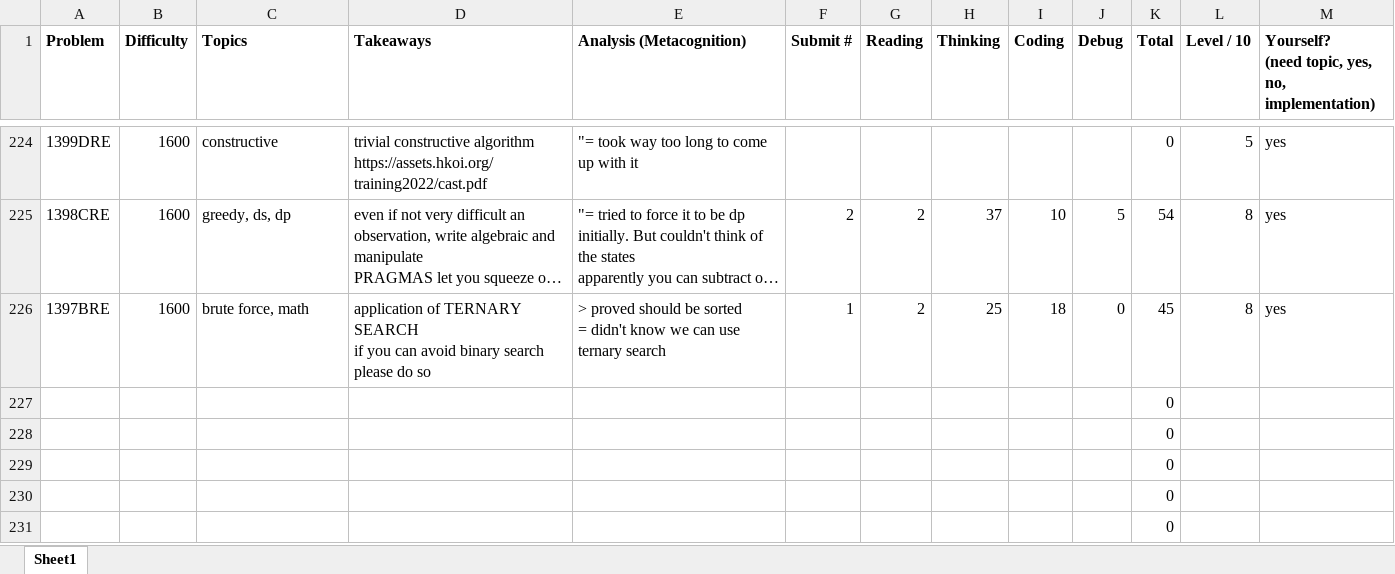
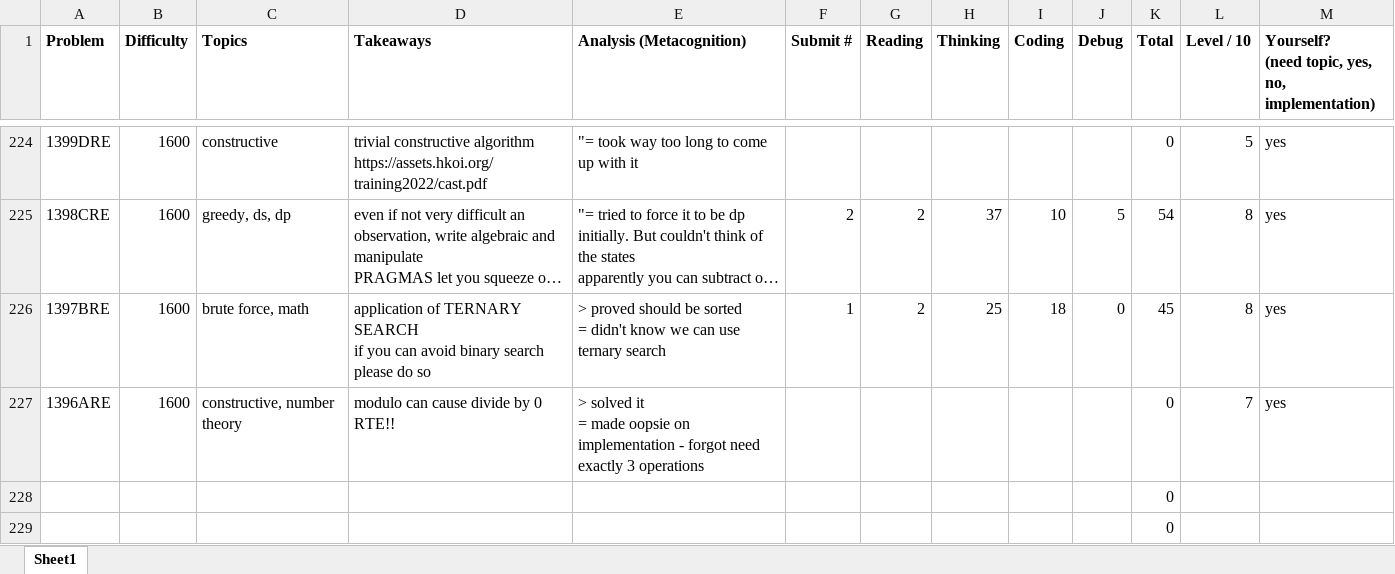
Before and after one commit to tfg1434/cp, an Excel workbook: analysis.xlsx, sheet Sheet1, drawn as a sheet; only a part is shown, gaps mark what is left out; the shorter side is filled out with more unchanged rows; long unchanged cells end in …; values as stored, in another font and other column widths than the file's, no borders; conditional formats not drawn; removed rows and columns are numbered as before the commit, all else as after; ↵ is a line break in a cell; the diff names each change by its address in the sheet, - before the commit and + after, or states it on an @@ line.

```diff
--- a/analysis.xlsx (sheet Sheet1)
+++ b/analysis.xlsx (sheet Sheet1)
-row 227:  |  |  |  |  |  |  |  |  |  | 0
+row 227: 1396ARE | 1600 | constructive, number theory | modulo can cause divide by 0 RTE!! | > solved it ↵ = made oopsie on implementation - forgot need exactly 3 operations |  |  |  |  |  | 0 | 7 | yes
```
Also changed, not shown: 1 other file.
